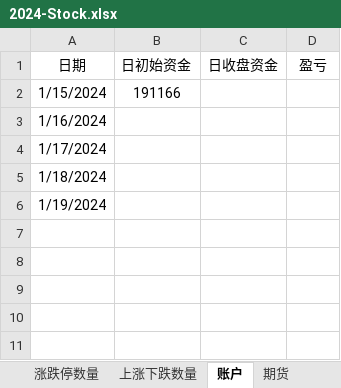
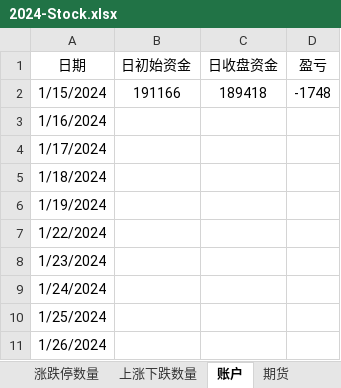
Before and after one commit to Ruffia/Trade, an Excel workbook: 2024-Stock.xlsx, sheet 账户, drawn as a sheet; values as stored, in another font and other column widths than the file's, no borders; charts and pictures not drawn; the diff names each change by its address in the sheet, - before the commit and + after, or states it on an @@ line.

```diff
--- a/2024-Stock.xlsx (sheet 账户)
+++ b/2024-Stock.xlsx (sheet 账户)
-C2 (日收盘资金): (empty)
+C2 (日收盘资金): 189418
-D2 (盈亏): (empty)
+D2 (盈亏): -1748
+row 7: 1/22/2024
+row 8: 1/23/2024
+row 9: 1/24/2024
+row 10: 1/25/2024
+row 11: 1/26/2024
```
Also changed, not shown: sheet 期货, sheet 涨跌停数量, sheet 上涨下跌数量, sheet 股指及成交量, sheet 资金流向, charts or pictures.
